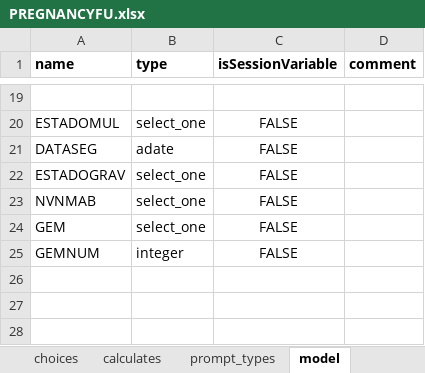
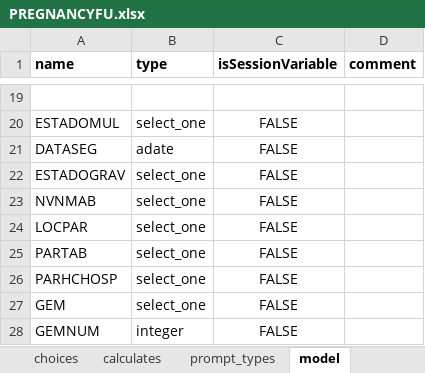
Before and after one commit to BandimHealthProject/Equipa, an Excel workbook: app/config/tables/PREGNANCIES/Forms/PREGNANCYFU/PREGNANCYFU.xlsx, sheet model, drawn as a sheet; only a part is shown, gaps mark what is left out; values as stored, in another font and other column widths than the file's, no borders; the diff names each change by its address in the sheet, - before the commit and + after, or states it on an @@ line.

```diff
--- a/app/config/tables/PREGNANCIES/Forms/PREGNANCYFU/PREGNANCYFU.xlsx (sheet model)
+++ b/app/config/tables/PREGNANCIES/Forms/PREGNANCYFU/PREGNANCYFU.xlsx (sheet model)
+row 24: LOCPAR | select_one | FALSE
+row 25: PARTAB | select_one | FALSE
+row 26: PARHCHOSP | select_one | FALSE
```
Also changed, not shown: sheet survey, sheet choices, app/config/tables/CHILDREN/Forms/CHILDFU/CHILDFU.xlsx, app/config/tables/CHILDREN/Forms/CHILDREN/CHILDREN.xlsx, 11 other files.
